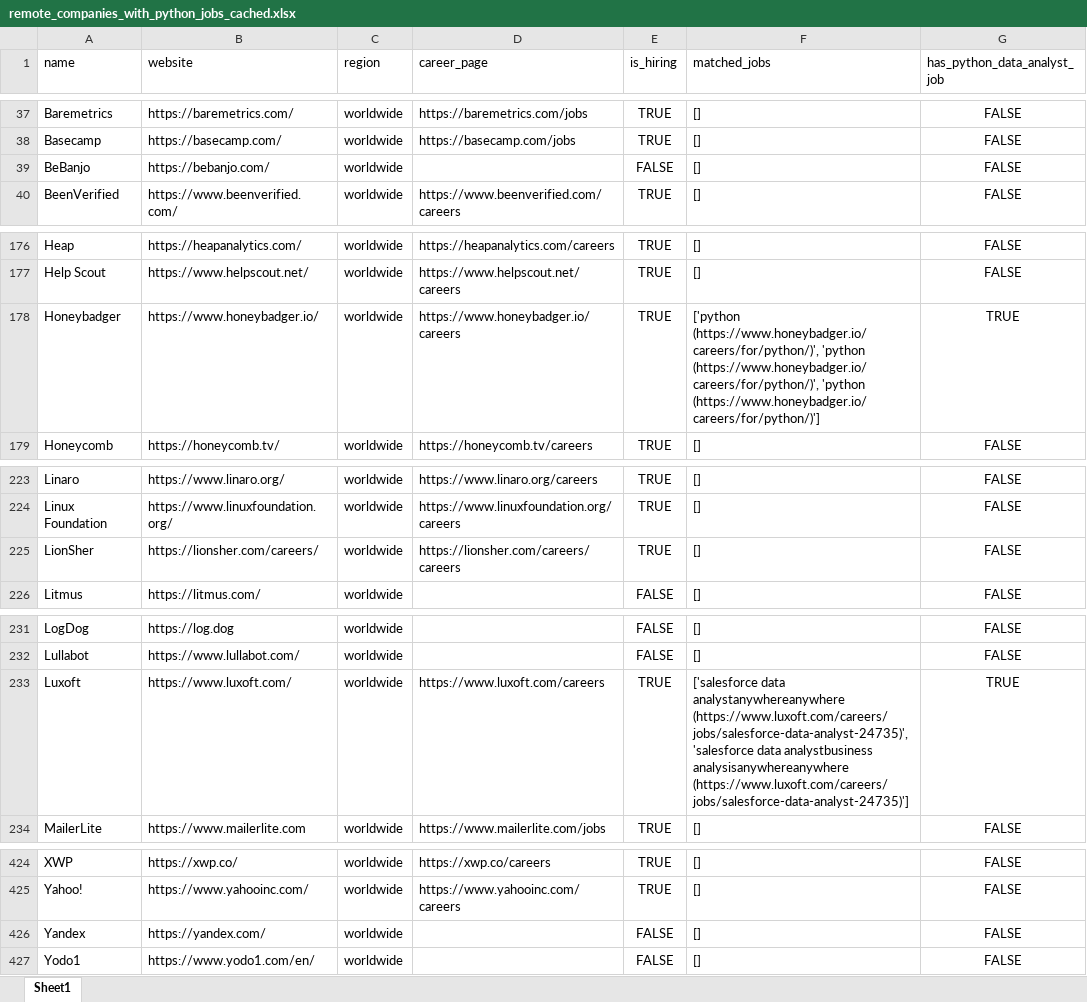
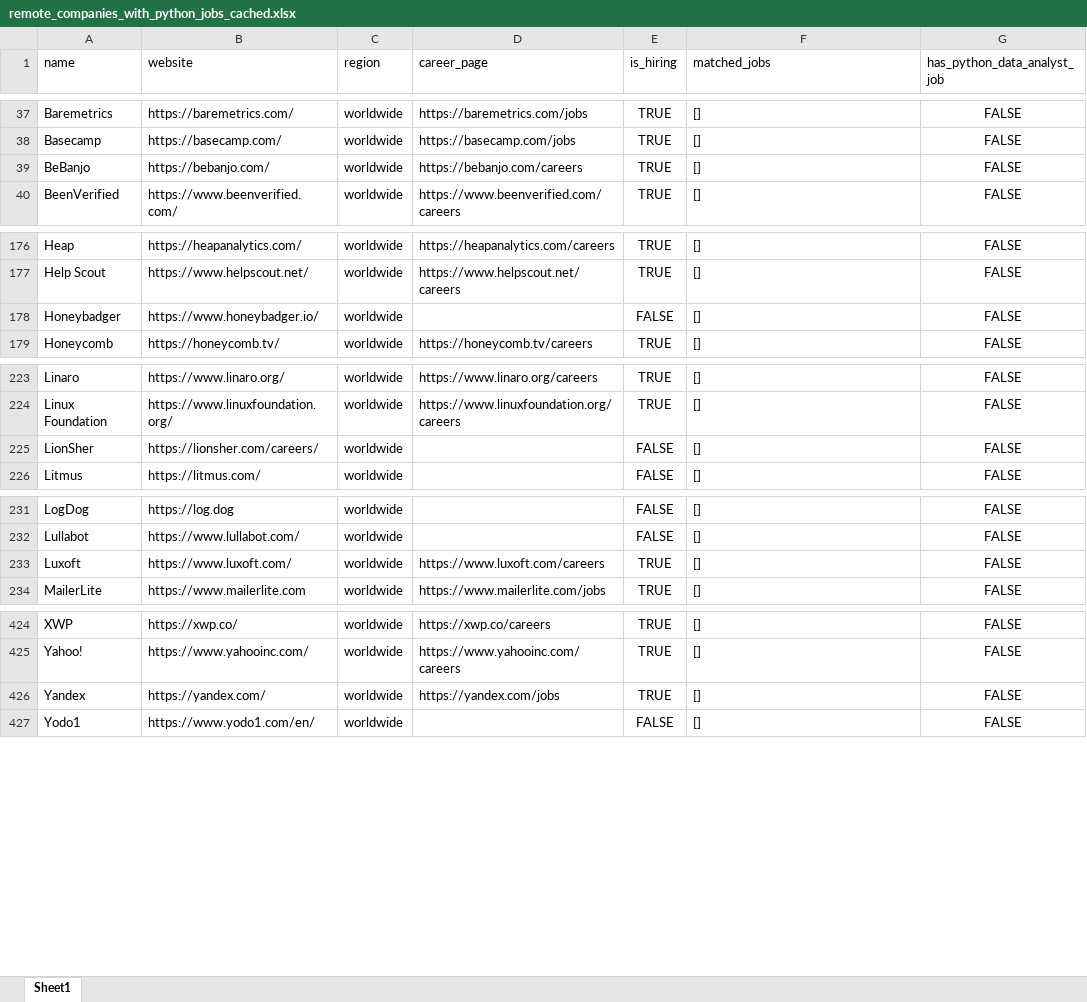
Before and after one commit to ChiaraVan1/remote-job-monitor, an Excel workbook: remote_companies_with_python_jobs_cached.xlsx, sheet Sheet1, drawn as a sheet; only a part is shown, gaps mark what is left out; values as stored, in another font and other column widths than the file's, no borders; the diff names each change by its address in the sheet, - before the commit and + after, or states it on an @@ line.

```diff
--- a/remote_companies_with_python_jobs_cached.xlsx (sheet Sheet1)
+++ b/remote_companies_with_python_jobs_cached.xlsx (sheet Sheet1)
-D39 (career_page): (empty)
+D39 (career_page): https://bebanjo.com/careers
-E39 (is_hiring): FALSE
+E39 (is_hiring): TRUE
-D178 (career_page): https://www.honeybadger.io/careers
+D178 (career_page): (empty)
-E178 (is_hiring): TRUE
+E178 (is_hiring): FALSE
-F178 (matched_jobs): ['python (https://www.honeybadger.io/careers/for/python/)', 'python (https://www.honeybadger.io/careers/for/python/)', 'python (https://www.honeybadger.io/careers/for/python/)']
+F178 (matched_jobs): []
-G178 (has_python_data_analyst_job): TRUE
+G178 (has_python_data_analyst_job): FALSE
-D225 (career_page): https://lionsher.com/careers/careers
+D225 (career_page): (empty)
-E225 (is_hiring): TRUE
+E225 (is_hiring): FALSE
-F233 (matched_jobs): ['salesforce data analystanywhereanywhere (https://www.luxoft.com/careers/jobs/salesforce-data-analyst-24735)', 'salesforce data analystbusiness analysisanywhereanywhere (https://www.luxoft.com/careers/jobs/salesforce-data-analyst-24735)']
+F233 (matched_jobs): []
-G233 (has_python_data_analyst_job): TRUE
+G233 (has_python_data_analyst_job): FALSE
-D426 (career_page): (empty)
+D426 (career_page): https://yandex.com/jobs
-E426 (is_hiring): FALSE
+E426 (is_hiring): TRUE
```
Also changed, not shown: 1 other file.
